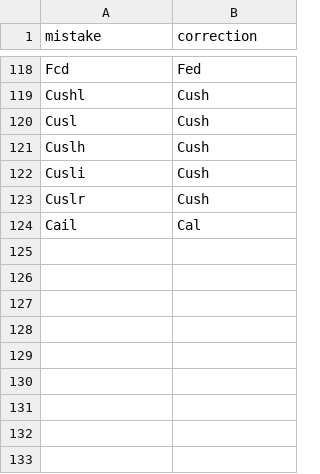
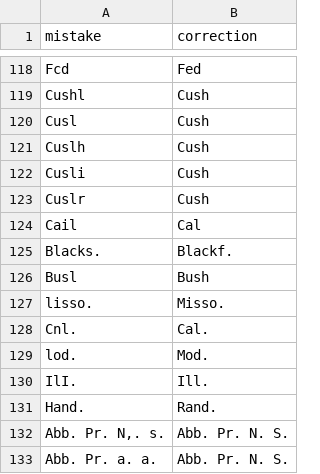
Before and after one commit to lmullen/legal-modernism, a CSV file: data/ocr-errors.csv, drawn as a sheet; only a part is shown, gaps mark what is left out; the diff names each change by its address in the sheet, - before the commit and + after, or states it on an @@ line.

Commit message:
Fix obvious OCR errors in reporter names

```diff
--- a/data/ocr-errors.csv
+++ b/data/ocr-errors.csv
+row 125: Blacks. | Blackf.
+row 126: Busl | Bush
+row 127: lisso. | Misso.
+row 128: Cnl. | Cal.
+row 129: lod. | Mod.
+row 130: IlI. | Ill.
+row 131: Hand. | Rand.
+row 132: Abb. Pr. N,. s. | Abb. Pr. N. S.
+row 133: Abb. Pr. a. a. | Abb. Pr. N. S.
```
